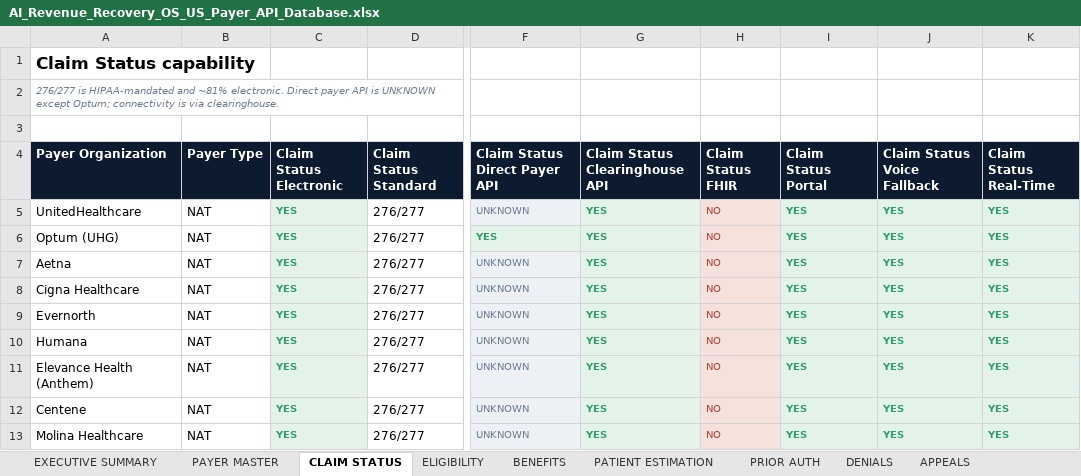
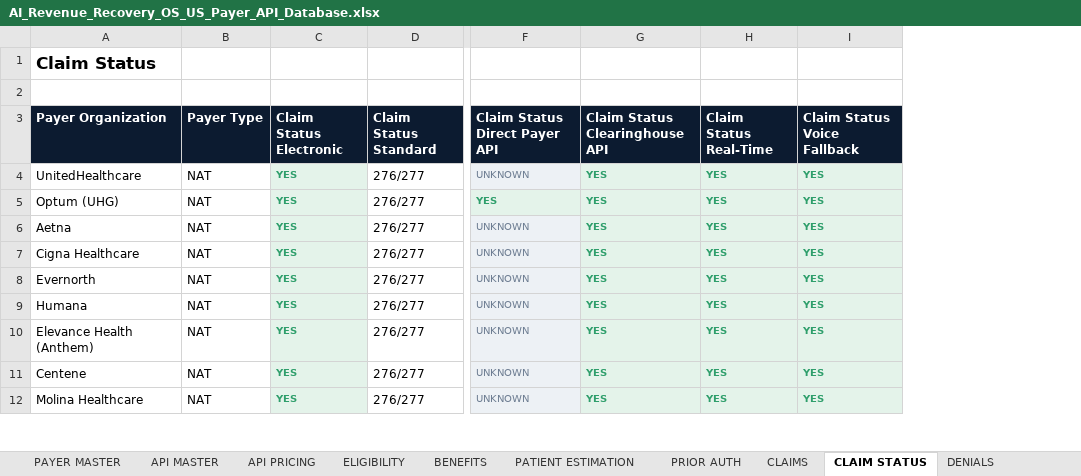
Before and after one commit to kishore9490/Kishore-Mohankumar, an Excel workbook: research/AI_Revenue_Recovery_OS_US_Payer_API_Database.xlsx, sheet CLAIM STATUS, drawn as a sheet; only a part is shown, gaps mark what is left out; values as stored, in another font and other column widths than the file's, no borders; removed rows and columns are numbered as before the commit, all else as after; rows hold the shown columns only; the diff names each change by its address in the sheet, - before the commit and + after, or states it on an @@ line.

```diff
--- a/research/AI_Revenue_Recovery_OS_US_Payer_API_Database.xlsx (sheet CLAIM STATUS)
+++ b/research/AI_Revenue_Recovery_OS_US_Payer_API_Database.xlsx (sheet CLAIM STATUS)
+sheet tab: API MASTER
+sheet tab: API PRICING
+sheet tab: CLAIMS
@@ sheet tab order changed: PAYER MASTER | API MASTER | API PRICING | ELIGIBILITY | BENEFITS | PATIENT ESTIMATION | PRIOR AUTH | CLAIMS | CLAIM STATUS | DENIALS @@
-column H (Claim Status FHIR), rows 5-13: all NO
-column K (Claim Status Real-Time), rows 5-13: all YES
-A1 (Payer Organization): Claim Status capability
+A1 (Payer Organization): Claim Status
-row 2: 276/277 is HIPAA-mandated and ~81% electronic. Direct payer API is UNKNOWN except Optum; connectivity is via clearinghouse.
-H3: Claim Status Portal
+H3: Claim Status Real-Time
```
Also changed, not shown: sheet PAYER MASTER, sheet FHIR, sheet SOURCES, sheet EXECUTIVE SUMMARY, sheet PAYER GUIDELINES, sheet RESEARCH GAPS, 8 more sheets, other sheet tabs, 10 other files.
